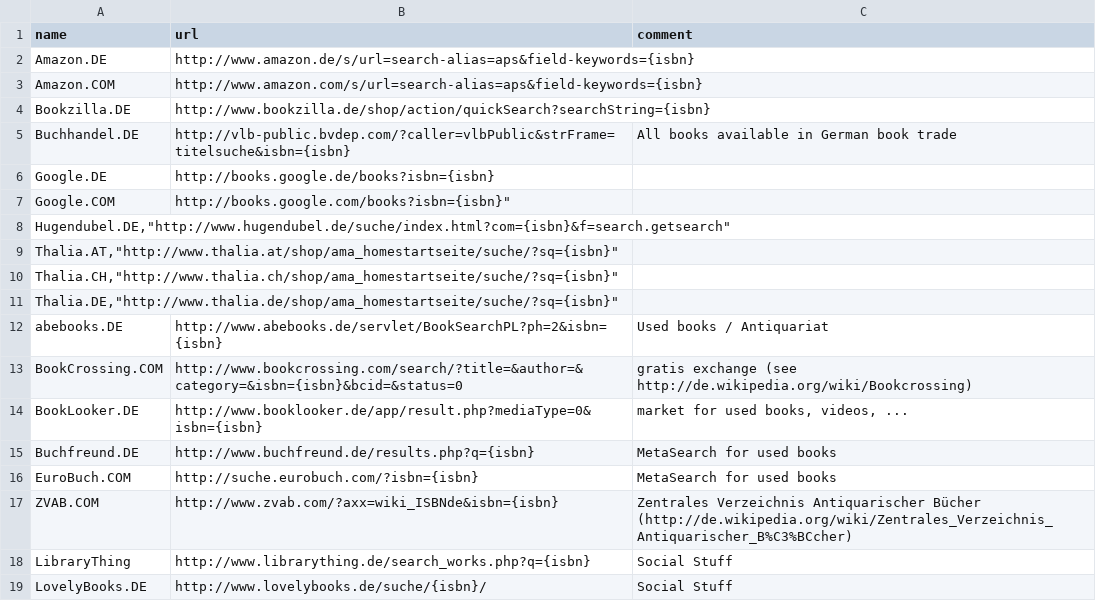
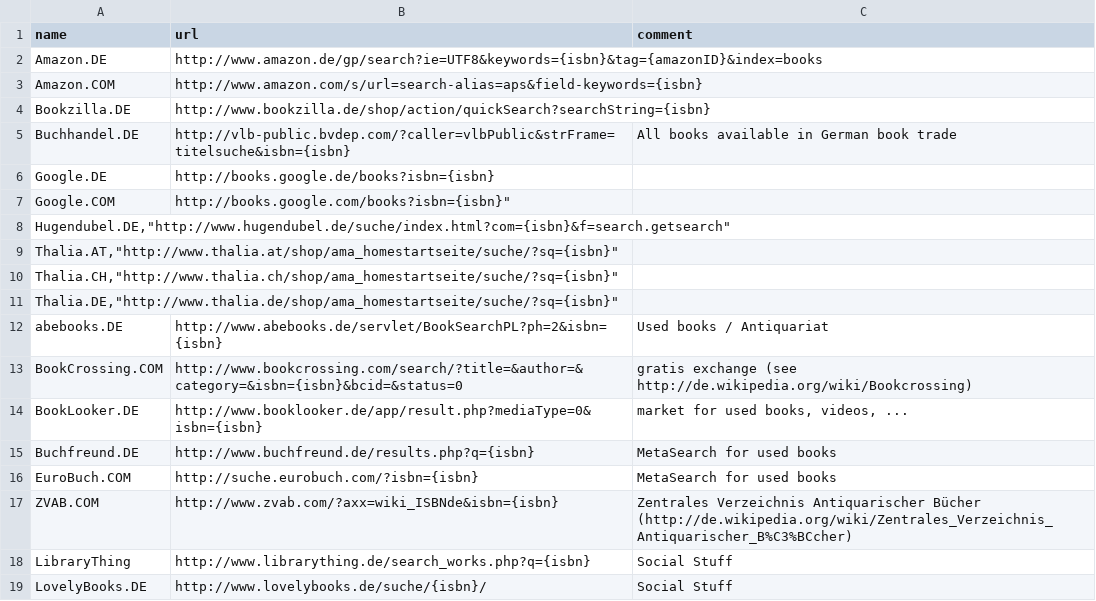
Before and after one commit to IzzySoft/miniCalOPe, a CSV file: lib/isbnsearch.csv, drawn as a sheet.

Commit message:
+ Support for Amazon Partner-ID in ISBN-Links
git-svn-id: file:///mnt/av/src/svn2git/svn/minicalope/trunk@93 6308c664-b101-4c42-b57d-59b78247bb4c

```diff
--- a/lib/isbnsearch.csv
+++ b/lib/isbnsearch.csv
@@ -1,3 +1,3 @@
 "name";"url";"comment"
-"Amazon.DE";"http://www.amazon.de/s/url=search-alias=aps&field-keywords={isbn}";""
+"Amazon.DE";"http://www.amazon.de/gp/search?ie=UTF8&keywords={isbn}&tag={amazonID}&index=books";""
 "Amazon.COM";"http://www.amazon.com/s/url=search-alias=aps&field-keywords={isbn}";""
```
Also changed, not shown: 4 other files.
